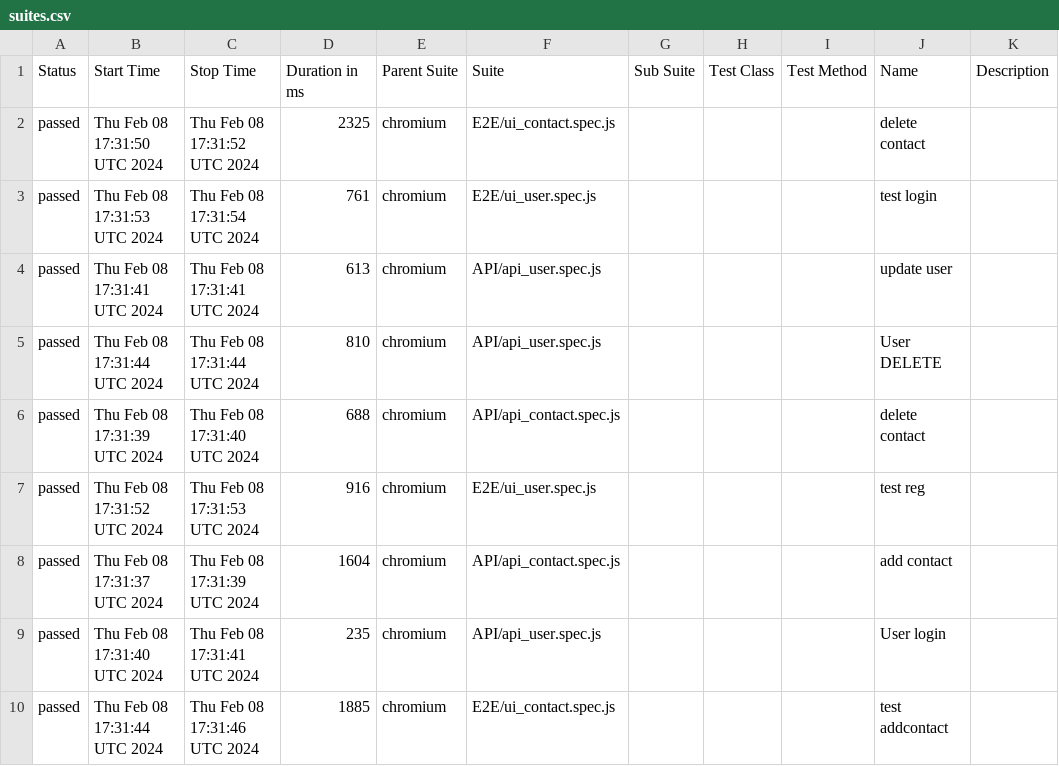
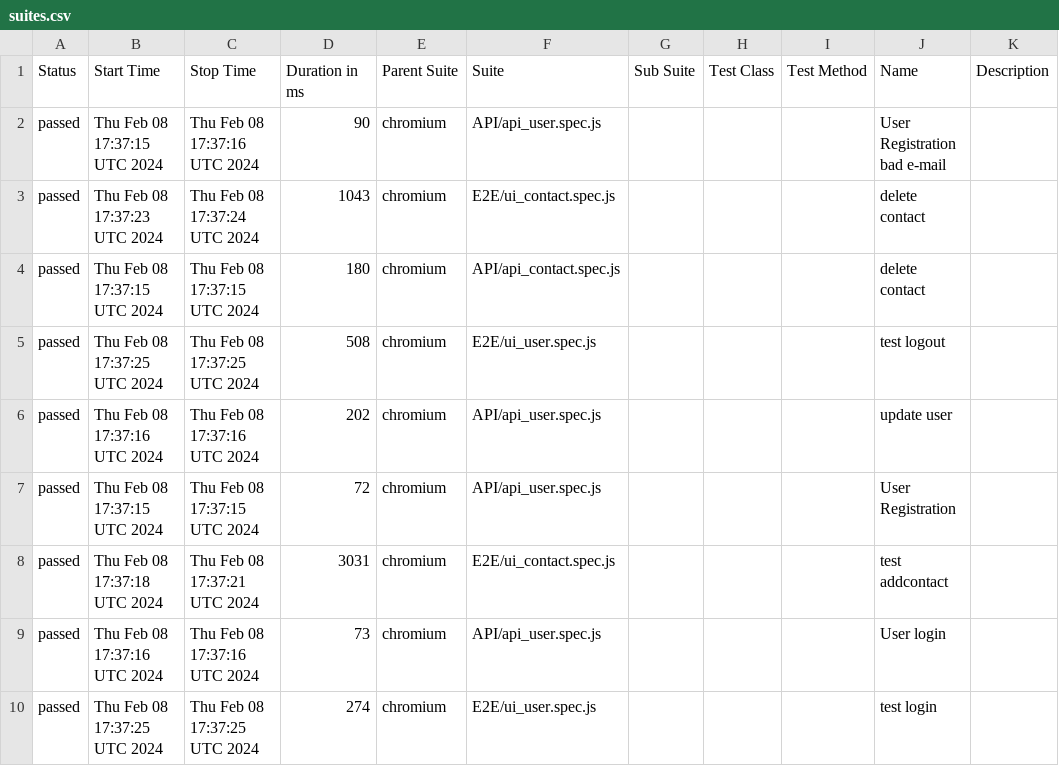
Before and after one commit to DislocatedBo/qa_js_project, a CSV file: data/suites.csv, drawn as a sheet; only a part is shown; the diff covers the shown part only.

```diff
--- a/data/suites.csv
+++ b/data/suites.csv
@@ -1,10 +1,10 @@
 "Status","Start Time","Stop Time","Duration in ms","Parent Suite","Suite","Sub Suite","Test Class","Test Method","Name","Description"
-"passed","Thu Feb 08 17:31:50 UTC 2024","Thu Feb 08 17:31:52 UTC 2024","2325","chromium","E2E/ui_contact.spec.js","","","","delete contact",""
-"passed","Thu Feb 08 17:31:53 UTC 2024","Thu Feb 08 17:31:54 UTC 2024","761","chromium","E2E/ui_user.spec.js","","","","test login",""
-"passed","Thu Feb 08 17:31:41 UTC 2024","Thu Feb 08 17:31:41 UTC 2024","613","chromium","API/api_user.spec.js","","","","update user",""
-"passed","Thu Feb 08 17:31:44 UTC 2024","Thu Feb 08 17:31:44 UTC 2024","810","chromium","API/api_user.spec.js","","","","User DELETE",""
-"passed","Thu Feb 08 17:31:39 UTC 2024","Thu Feb 08 17:31:40 UTC 2024","688","chromium","API/api_contact.spec.js","","","","delete contact",""
-"passed","Thu Feb 08 17:31:52 UTC 2024","Thu Feb 08 17:31:53 UTC 2024","916","chromium","E2E/ui_user.spec.js","","","","test reg",""
-"passed","Thu Feb 08 17:31:37 UTC 2024","Thu Feb 08 17:31:39 UTC 2024","1604","chromium","API/api_contact.spec.js","","","","add contact",""
-"passed","Thu Feb 08 17:31:40 UTC 2024","Thu Feb 08 17:31:41 UTC 2024","235","chromium","API/api_user.spec.js","","","","User login",""
-"passed","Thu Feb 08 17:31:44 UTC 2024","Thu Feb 08 17:31:46 UTC 2024","1885","chromium","E2E/ui_contact.spec.js","","","","test addcontact",""
+"passed","Thu Feb 08 17:37:15 UTC 2024","Thu Feb 08 17:37:16 UTC 2024","90","chromium","API/api_user.spec.js","","","","User Registration bad e-mail",""
+"passed","Thu Feb 08 17:37:23 UTC 2024","Thu Feb 08 17:37:24 UTC 2024","1043","chromium","E2E/ui_contact.spec.js","","","","delete contact",""
+"passed","Thu Feb 08 17:37:15 UTC 2024","Thu Feb 08 17:37:15 UTC 2024","180","chromium","API/api_contact.spec.js","","","","delete contact",""
+"passed","Thu Feb 08 17:37:25 UTC 2024","Thu Feb 08 17:37:25 UTC 2024","508","chromium","E2E/ui_user.spec.js","","","","test logout",""
+"passed","Thu Feb 08 17:37:16 UTC 2024","Thu Feb 08 17:37:16 UTC 2024","202","chromium","API/api_user.spec.js","","","","update user",""
+"passed","Thu Feb 08 17:37:15 UTC 2024","Thu Feb 08 17:37:15 UTC 2024","72","chromium","API/api_user.spec.js","","","","User Registration",""
+"passed","Thu Feb 08 17:37:18 UTC 2024","Thu Feb 08 17:37:21 UTC 2024","3031","chromium","E2E/ui_contact.spec.js","","","","test addcontact",""
+"passed","Thu Feb 08 17:37:16 UTC 2024","Thu Feb 08 17:37:16 UTC 2024","73","chromium","API/api_user.spec.js","","","","User login",""
+"passed","Thu Feb 08 17:37:25 UTC 2024","Thu Feb 08 17:37:25 UTC 2024","274","chromium","E2E/ui_user.spec.js","","","","test login",""
```
Also changed, not shown: 23 edited cells elsewhere in this file, 50 other files.
